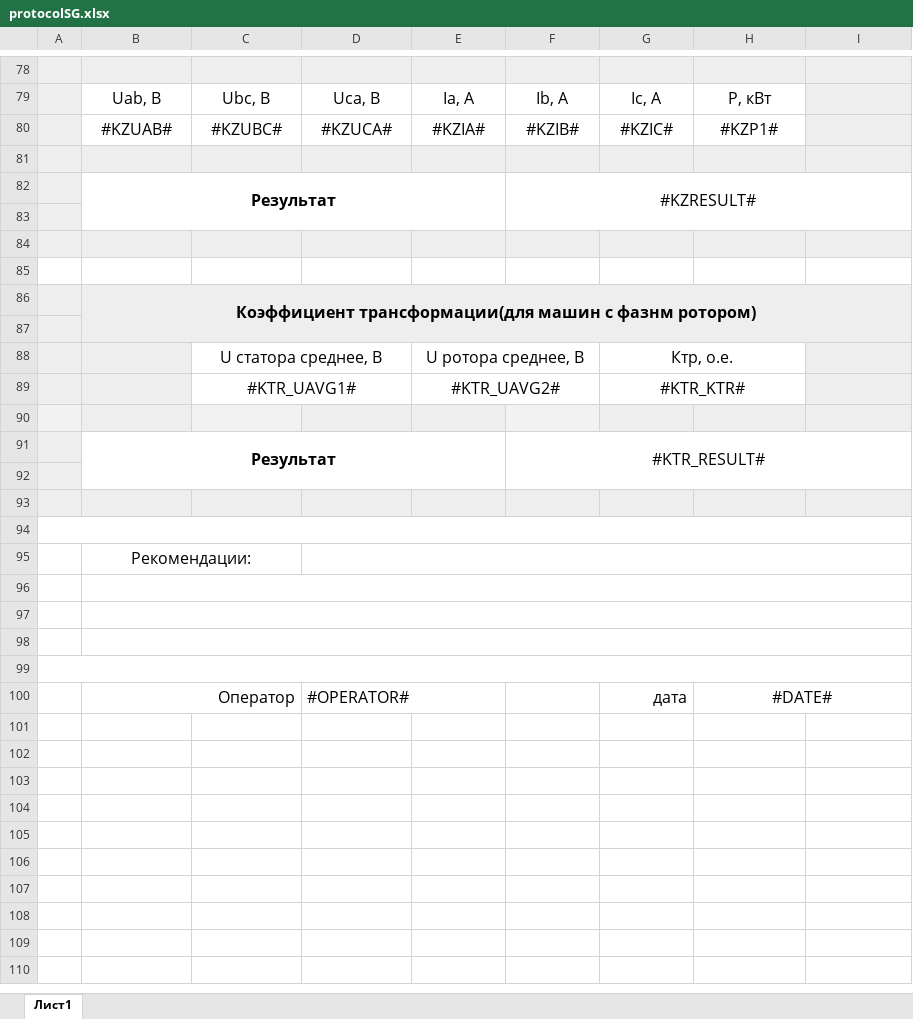
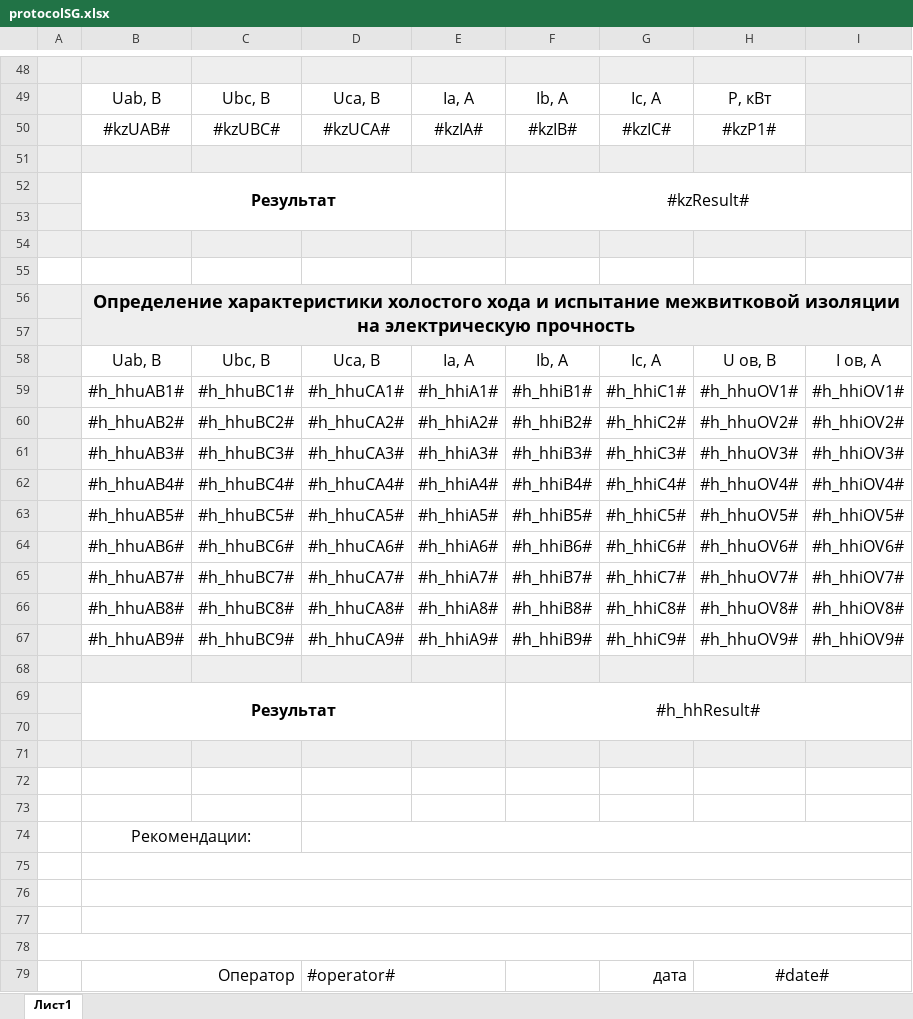
Before and after one commit to meepo161/kspem_mongolia, an Excel workbook: src/main/resources/ru/avem/kspem/app/protocolSG.xlsx, sheet Лист1, drawn as a sheet; only a part is shown, gaps mark what is left out; values as stored, in another font and other column widths than the file's, no borders; charts and pictures not drawn; removed rows and columns are numbered as before the commit, all else as after; the diff covers the shown part only; the diff names each change by its address in the sheet, - before the commit and + after, or states it on an @@ line.

```diff
--- a/src/main/resources/ru/avem/kspem/app/protocolSG.xlsx (sheet Лист1)
+++ b/src/main/resources/ru/avem/kspem/app/protocolSG.xlsx (sheet Лист1)
-row 80:  | #KZUAB# | #KZUBC# | #KZUCA# | #KZIA# | #KZIB# | #KZIC# | #KZP1#
+row 50:  | #kzUAB# | #kzUBC# | #kzUCA# | #kzIA# | #kzIB# | #kzIC# | #kzP1#
-F52: #KZRESULT#
+F52: #kzResult#
-B56: Коэффициент трансформации(для машин с фазнм ротором)
+B56: Определение характеристики холостого хода и испытание межвитковой изоляции на электрическую прочность
@@ B56 text size: larger @@
-row 88:  |  | U статора среднее, В |  | U ротора среднее, В |  | Ктр, о.е.
-row 89:  |  | #KTR_UAVG1# |  | #KTR_UAVG2# |  | #KTR_KTR#
+row 58:  | Uab, В | Ubc, В | Uca, В | Ia, А | Ib, А | Ic, А | U ов, В | I ов, А
+row 59:  | #h_hhuAB1# | #h_hhuBC1# | #h_hhuCA1# | #h_hhiA1# | #h_hhiB1# | #h_hhiC1# | #h_hhuOV1# | #h_hhiOV1#
+row 60:  | #h_hhuAB2# | #h_hhuBC2# | #h_hhuCA2# | #h_hhiA2# | #h_hhiB2# | #h_hhiC2# | #h_hhuOV2# | #h_hhiOV2#
+row 61:  | #h_hhuAB3# | #h_hhuBC3# | #h_hhuCA3# | #h_hhiA3# | #h_hhiB3# | #h_hhiC3# | #h_hhuOV3# | #h_hhiOV3#
+row 62:  | #h_hhuAB4# | #h_hhuBC4# | #h_hhuCA4# | #h_hhiA4# | #h_hhiB4# | #h_hhiC4# | #h_hhuOV4# | #h_hhiOV4#
+row 63:  | #h_hhuAB5# | #h_hhuBC5# | #h_hhuCA5# | #h_hhiA5# | #h_hhiB5# | #h_hhiC5# | #h_hhuOV5# | #h_hhiOV5#
+row 64:  | #h_hhuAB6# | #h_hhuBC6# | #h_hhuCA6# | #h_hhiA6# | #h_hhiB6# | #h_hhiC6# | #h_hhuOV6# | #h_hhiOV6#
+row 65:  | #h_hhuAB7# | #h_hhuBC7# | #h_hhuCA7# | #h_hhiA7# | #h_hhiB7# | #h_hhiC7# | #h_hhuOV7# | #h_hhiOV7#
+row 66:  | #h_hhuAB8# | #h_hhuBC8# | #h_hhuCA8# | #h_hhiA8# | #h_hhiB8# | #h_hhiC8# | #h_hhuOV8# | #h_hhiOV8#
+row 67:  | #h_hhuAB9# | #h_hhuBC9# | #h_hhuCA9# | #h_hhiA9# | #h_hhiB9# | #h_hhiC9# | #h_hhuOV9# | #h_hhiOV9#
-B91:E92 merged
+B69:E70 merged
-F69: #KTR_RESULT#
+F69: #h_hhResult#
-F91:I92 merged
+F69:I70 merged
+row 70: (empty)
-B71:I71 fill: none
+B71:I71 fill: #EEEEEE
-A72:I72 fill: #EEEEEE
+A72:I72 fill: none
-A94:I94 merged
-D79: #OPERATOR#
+D79: #operator#
-H79: #DATE#
+H79: #date#
```
Also changed, not shown: 7 added rows, 37 removed rows, 29 edited cells, cell formats and merged cells elsewhere in this sheet, charts or pictures, src/main/resources/ru/avem/kspem/app/protocolDPT.xlsx, src/main/resources/ru/avem/kspem/app/protocolGPT.xlsx, 7 other files.
